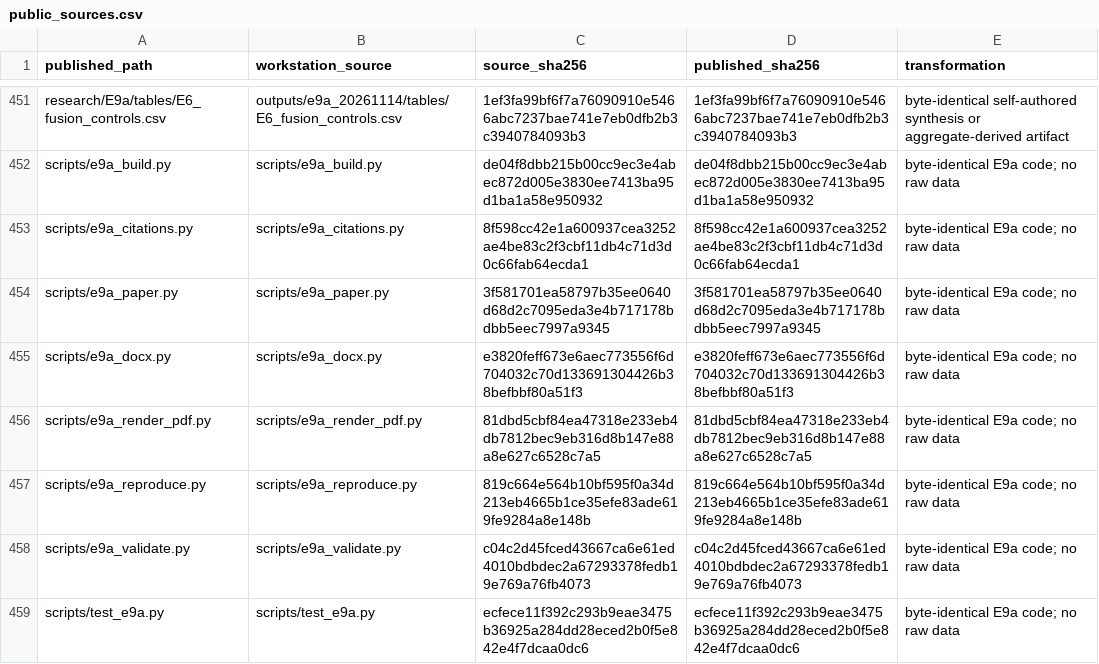
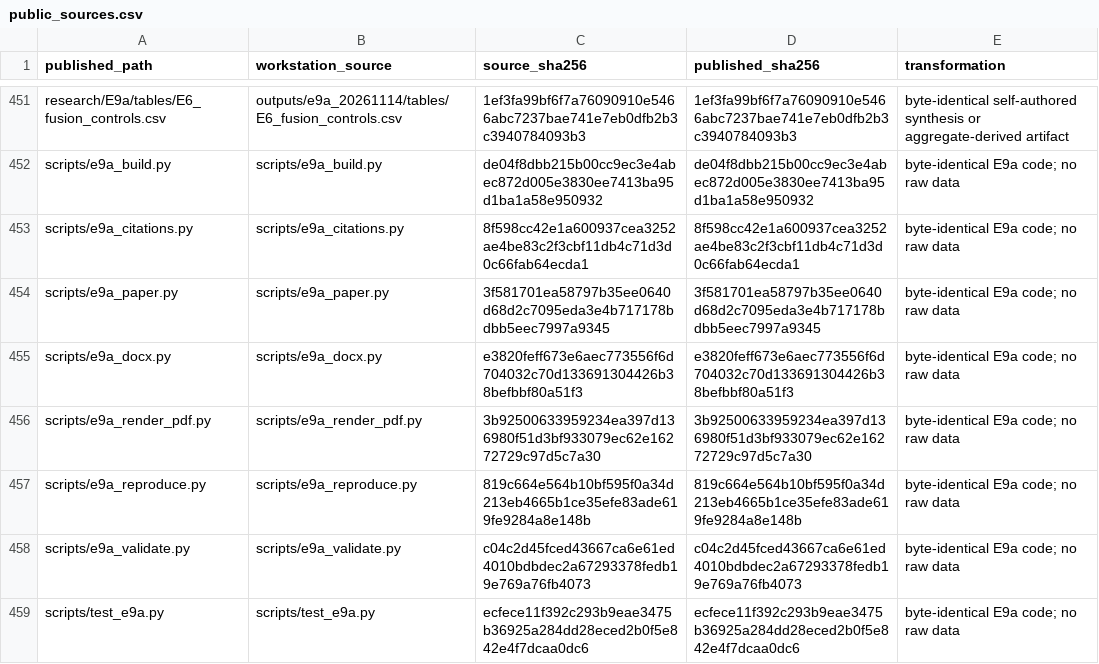
Before and after one commit to yoyocar2333/financial-sequence-benchmark, a CSV file: provenance/public_sources.csv, drawn as a sheet; only a part is shown, gaps mark what is left out.

```diff
--- a/provenance/public_sources.csv
+++ b/provenance/public_sources.csv
@@ -455,3 +455,3 @@ scripts/e9a_paper.py,scripts/e9a_paper.py,3f581701ea58797b35ee0640d68d2c7095eda3
 scripts/e9a_docx.py,scripts/e9a_docx.py,e3820feff673e6aec773556f6d704032c70d133691304426b38befbbf80a51f3,e3820feff673e6aec773556f6d704032c70d133691304426b38befbbf80a51f3,byte-identical E9a code; no raw data
-scripts/e9a_render_pdf.py,scripts/e9a_render_pdf.py,81dbd5cbf84ea47318e233eb4db7812bec9eb316d8b147e88a8e627c6528c7a5,81dbd5cbf84ea47318e233eb4db7812bec9eb316d8b147e88a8e627c6528c7a5,byte-identical E9a code; no raw data
+scripts/e9a_render_pdf.py,scripts/e9a_render_pdf.py,3b92500633959234ea397d136980f51d3bf933079ec62e16272729c97d5c7a30,3b92500633959234ea397d136980f51d3bf933079ec62e16272729c97d5c7a30,byte-identical E9a code; no raw data
 scripts/e9a_reproduce.py,scripts/e9a_reproduce.py,819c664e564b10bf595f0a34d213eb4665b1ce35efe83ade619fe9284a8e148b,819c664e564b10bf595f0a34d213eb4665b1ce35efe83ade619fe9284a8e148b,byte-identical E9a code; no raw data
```
Also changed, not shown: 1 other file.
